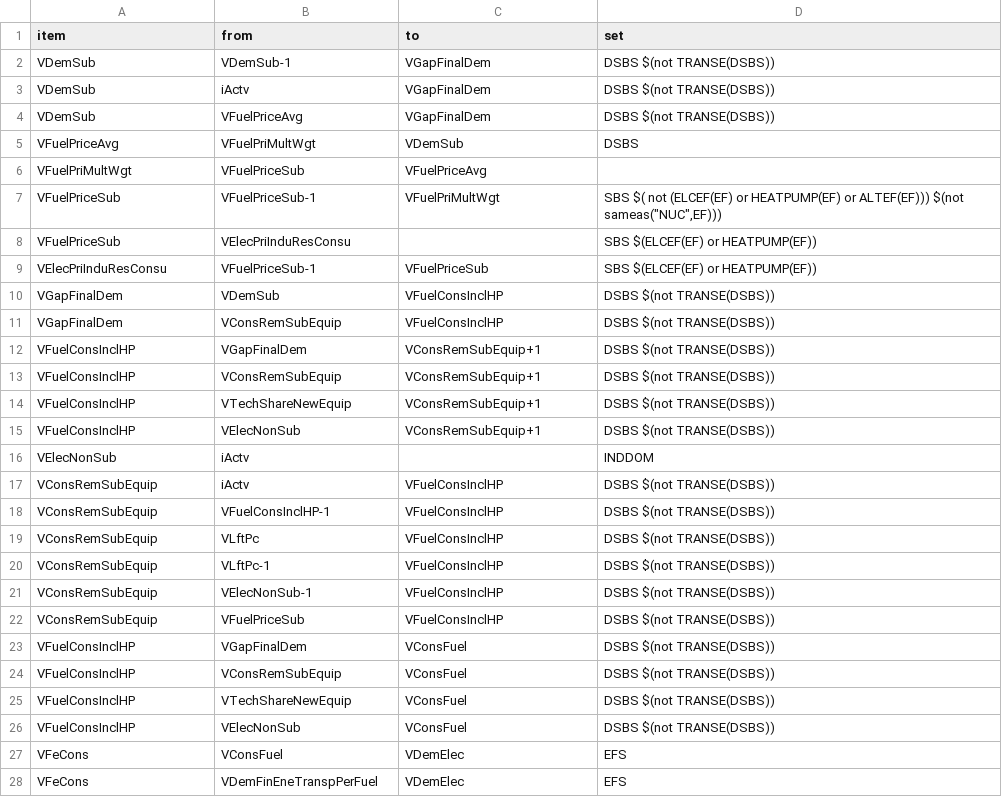
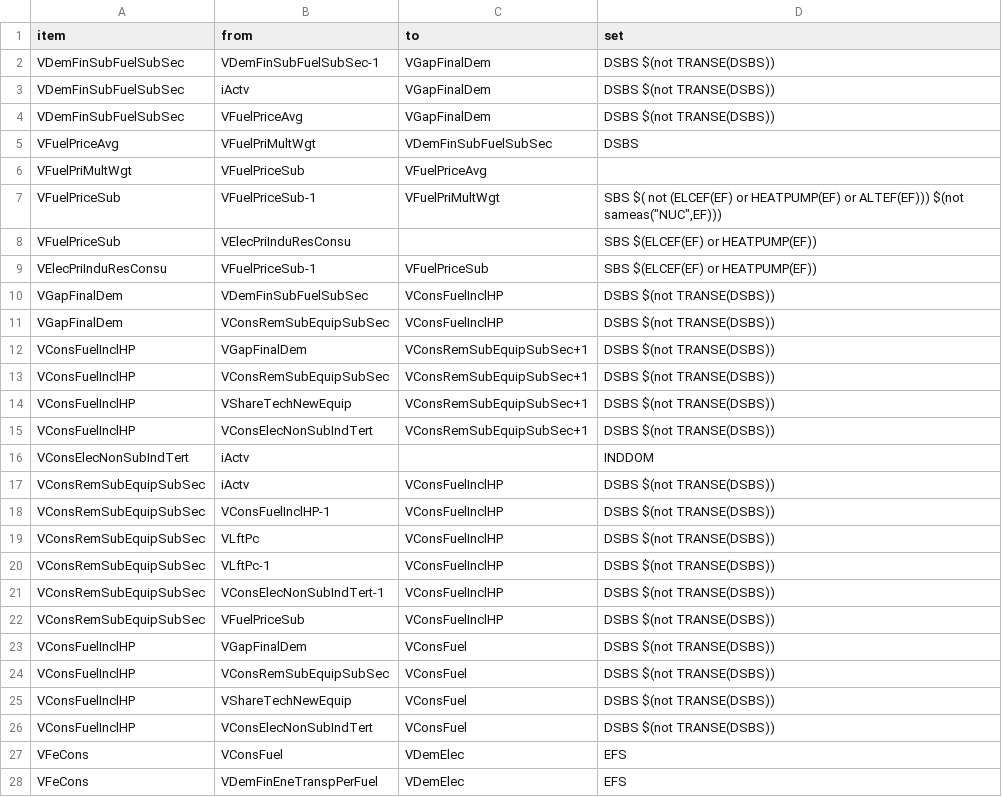
Before and after one commit to e3modelling/OPEN-PROM, a CSV file: MAP-VARIABLES.csv, drawn as a sheet; only a part is shown; the diff covers the shown part only.

```diff
--- a/MAP-VARIABLES.csv
+++ b/MAP-VARIABLES.csv
@@ -1,6 +1,6 @@
 item,from,to,set
-VDemSub,VDemSub-1,VGapFinalDem,DSBS $(not TRANSE(DSBS))
-VDemSub,iActv,VGapFinalDem,DSBS $(not TRANSE(DSBS))
-VDemSub,VFuelPriceAvg,VGapFinalDem,DSBS $(not TRANSE(DSBS))
-VFuelPriceAvg,VFuelPriMultWgt,VDemSub,DSBS
+VDemFinSubFuelSubSec,VDemFinSubFuelSubSec-1,VGapFinalDem,DSBS $(not TRANSE(DSBS))
+VDemFinSubFuelSubSec,iActv,VGapFinalDem,DSBS $(not TRANSE(DSBS))
+VDemFinSubFuelSubSec,VFuelPriceAvg,VGapFinalDem,DSBS $(not TRANSE(DSBS))
+VFuelPriceAvg,VFuelPriMultWgt,VDemFinSubFuelSubSec,DSBS
 VFuelPriMultWgt,VFuelPriceSub,VFuelPriceAvg,
@@ -9,19 +9,19 @@ VFuelPriceSub,VElecPriInduResConsu,,SBS $(ELCEF(EF) or HEATPUMP(EF))
 VElecPriInduResConsu,VFuelPriceSub-1,VFuelPriceSub,SBS $(ELCEF(EF) or HEATPUMP(EF))
-VGapFinalDem,VDemSub,VFuelConsInclHP,DSBS $(not TRANSE(DSBS))
-VGapFinalDem,VConsRemSubEquip,VFuelConsInclHP,DSBS $(not TRANSE(DSBS))
-VFuelConsInclHP,VGapFinalDem,VConsRemSubEquip+1,DSBS $(not TRANSE(DSBS))
-VFuelConsInclHP,VConsRemSubEquip,VConsRemSubEquip+1,DSBS $(not TRANSE(DSBS))
-VFuelConsInclHP,VTechShareNewEquip,VConsRemSubEquip+1,DSBS $(not TRANSE(DSBS))
-VFuelConsInclHP,VElecNonSub,VConsRemSubEquip+1,DSBS $(not TRANSE(DSBS))
-VElecNonSub,iActv,,INDDOM
-VConsRemSubEquip,iActv,VFuelConsInclHP,DSBS $(not TRANSE(DSBS))
-VConsRemSubEquip,VFuelConsInclHP-1,VFuelConsInclHP,DSBS $(not TRANSE(DSBS))
-VConsRemSubEquip,VLftPc,VFuelConsInclHP,DSBS $(not TRANSE(DSBS))
-VConsRemSubEquip,VLftPc-1,VFuelConsInclHP,DSBS $(not TRANSE(DSBS))
-VConsRemSubEquip,VElecNonSub-1,VFuelConsInclHP,DSBS $(not TRANSE(DSBS))
-VConsRemSubEquip,VFuelPriceSub,VFuelConsInclHP,DSBS $(not TRANSE(DSBS))
-VFuelConsInclHP,VGapFinalDem,VConsFuel,DSBS $(not TRANSE(DSBS))
-VFuelConsInclHP,VConsRemSubEquip,VConsFuel,DSBS $(not TRANSE(DSBS))
-VFuelConsInclHP,VTechShareNewEquip,VConsFuel,DSBS $(not TRANSE(DSBS))
-VFuelConsInclHP,VElecNonSub,VConsFuel,DSBS $(not TRANSE(DSBS))
+VGapFinalDem,VDemFinSubFuelSubSec,VConsFuelInclHP,DSBS $(not TRANSE(DSBS))
+VGapFinalDem,VConsRemSubEquipSubSec,VConsFuelInclHP,DSBS $(not TRANSE(DSBS))
+VConsFuelInclHP,VGapFinalDem,VConsRemSubEquipSubSec+1,DSBS $(not TRANSE(DSBS))
+VConsFuelInclHP,VConsRemSubEquipSubSec,VConsRemSubEquipSubSec+1,DSBS $(not TRANSE(DSBS))
+VConsFuelInclHP,VShareTechNewEquip,VConsRemSubEquipSubSec+1,DSBS $(not TRANSE(DSBS))
+VConsFuelInclHP,VConsElecNonSubIndTert,VConsRemSubEquipSubSec+1,DSBS $(not TRANSE(DSBS))
+VConsElecNonSubIndTert,iActv,,INDDOM
+VConsRemSubEquipSubSec,iActv,VConsFuelInclHP,DSBS $(not TRANSE(DSBS))
+VConsRemSubEquipSubSec,VConsFuelInclHP-1,VConsFuelInclHP,DSBS $(not TRANSE(DSBS))
+VConsRemSubEquipSubSec,VLftPc,VConsFuelInclHP,DSBS $(not TRANSE(DSBS))
+VConsRemSubEquipSubSec,VLftPc-1,VConsFuelInclHP,DSBS $(not TRANSE(DSBS))
+VConsRemSubEquipSubSec,VConsElecNonSubIndTert-1,VConsFuelInclHP,DSBS $(not TRANSE(DSBS))
+VConsRemSubEquipSubSec,VFuelPriceSub,VConsFuelInclHP,DSBS $(not TRANSE(DSBS))
+VConsFuelInclHP,VGapFinalDem,VConsFuel,DSBS $(not TRANSE(DSBS))
+VConsFuelInclHP,VConsRemSubEquipSubSec,VConsFuel,DSBS $(not TRANSE(DSBS))
+VConsFuelInclHP,VShareTechNewEquip,VConsFuel,DSBS $(not TRANSE(DSBS))
+VConsFuelInclHP,VConsElecNonSubIndTert,VConsFuel,DSBS $(not TRANSE(DSBS))
 VFeCons,VConsFuel,VDemElec,EFS
```
Also changed, not shown: 29 edited cells elsewhere in this file, MENA-PROM mapping - mena_prom_mapping.csv, 5 other files.
